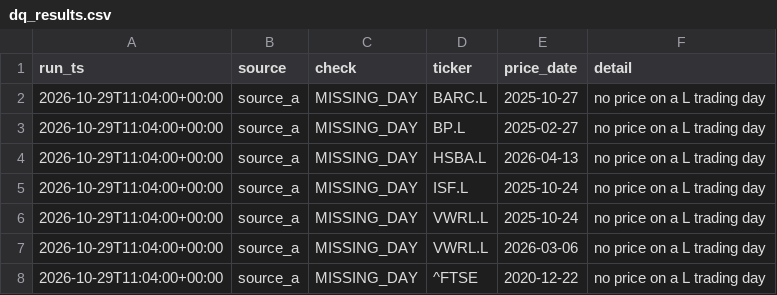
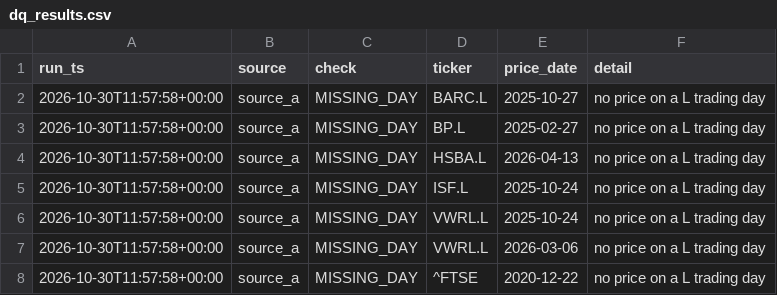
Before and after one commit to ZJA97/fin-data-pipeline, a CSV file: powerbi/data/dq_results.csv, drawn as a sheet.

```diff
--- a/powerbi/data/dq_results.csv
+++ b/powerbi/data/dq_results.csv
@@ -1,8 +1,8 @@
 run_ts,source,check,ticker,price_date,detail
-2026-10-29T11:04:00+00:00,source_a,MISSING_DAY,BARC.L,2025-10-27,no price on a L trading day
-2026-10-29T11:04:00+00:00,source_a,MISSING_DAY,BP.L,2025-02-27,no price on a L trading day
-2026-10-29T11:04:00+00:00,source_a,MISSING_DAY,HSBA.L,2026-04-13,no price on a L trading day
-2026-10-29T11:04:00+00:00,source_a,MISSING_DAY,ISF.L,2025-10-24,no price on a L trading day
-2026-10-29T11:04:00+00:00,source_a,MISSING_DAY,VWRL.L,2025-10-24,no price on a L trading day
-2026-10-29T11:04:00+00:00,source_a,MISSING_DAY,VWRL.L,2026-03-06,no price on a L trading day
-2026-10-29T11:04:00+00:00,source_a,MISSING_DAY,^FTSE,2020-12-22,no price on a L trading day
+2026-10-30T11:57:58+00:00,source_a,MISSING_DAY,BARC.L,2025-10-27,no price on a L trading day
+2026-10-30T11:57:58+00:00,source_a,MISSING_DAY,BP.L,2025-02-27,no price on a L trading day
+2026-10-30T11:57:58+00:00,source_a,MISSING_DAY,HSBA.L,2026-04-13,no price on a L trading day
+2026-10-30T11:57:58+00:00,source_a,MISSING_DAY,ISF.L,2025-10-24,no price on a L trading day
+2026-10-30T11:57:58+00:00,source_a,MISSING_DAY,VWRL.L,2025-10-24,no price on a L trading day
+2026-10-30T11:57:58+00:00,source_a,MISSING_DAY,VWRL.L,2026-03-06,no price on a L trading day
+2026-10-30T11:57:58+00:00,source_a,MISSING_DAY,^FTSE,2020-12-22,no price on a L trading day
```
Also changed, not shown: data/exports/dq_results.csv, data/exports/run_log.csv, 4 other files.
